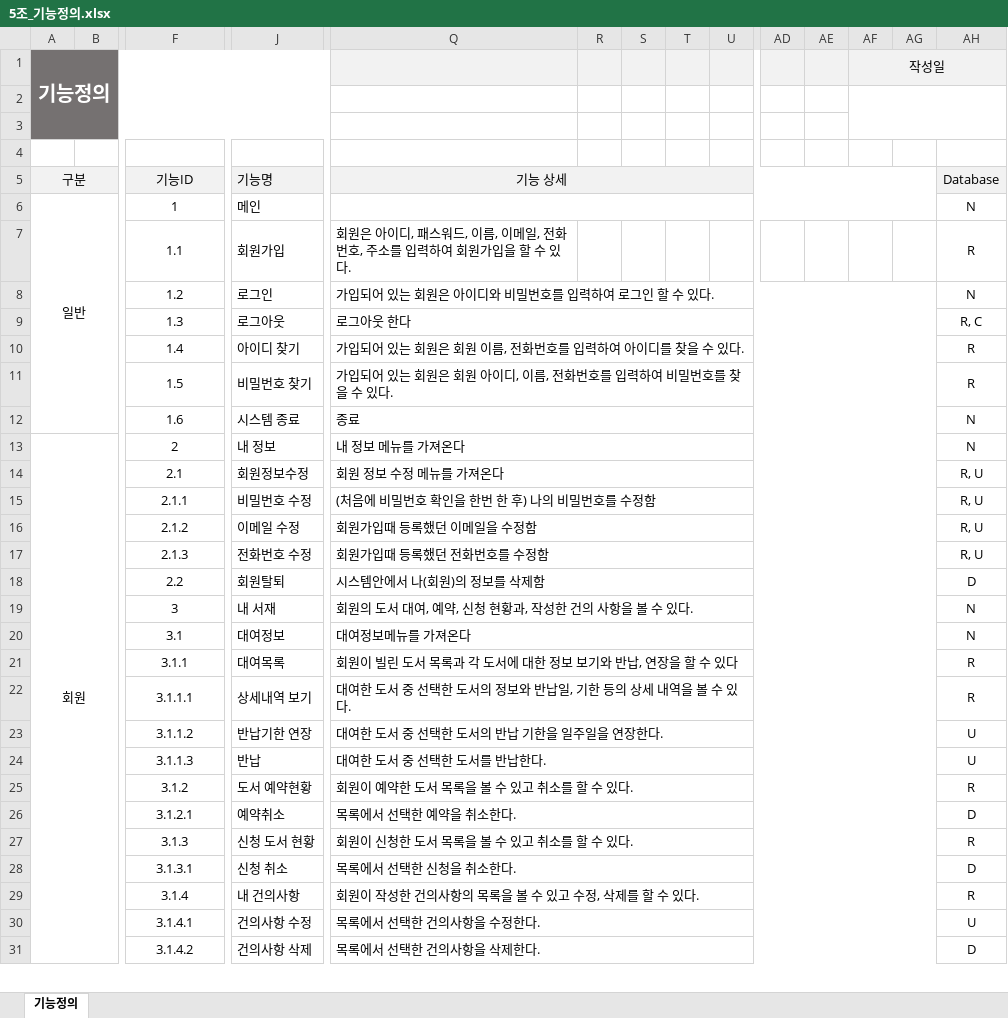
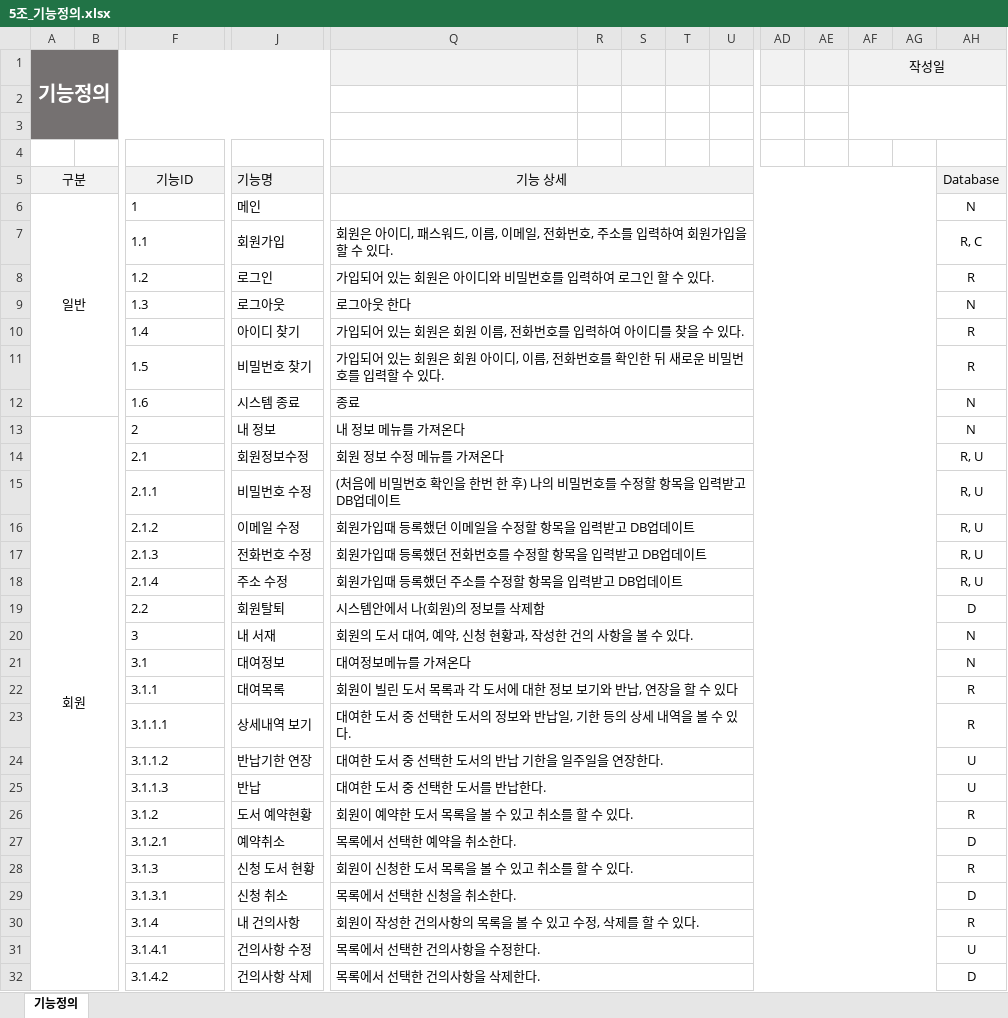
Before and after one commit to BeomSeokYu/Java-Books-Management, an Excel workbook: 5조_기능정의.xlsx, sheet 기능정의, drawn as a sheet; only a part is shown, gaps mark what is left out; values as stored, in another font and other column widths than the file's, no borders; addresses are those after the commit; rows hold the shown columns only; the diff covers the shown part only; the diff names each change by its address in the sheet, - before the commit and + after, or states it on an @@ line.

```diff
--- a/5조_기능정의.xlsx (sheet 기능정의)
+++ b/5조_기능정의.xlsx (sheet 기능정의)
-F6:F17 alignment: center
+F6:F17 alignment: left
+Q7:AG7 merged
-AH7: R
+AH7: R, C
-AH8: N
+AH8: R
-AH9: R, C
+AH9: N
-Q11: …번호를 입력하여 비밀번호를 찾을 수 있…
+Q11: …번호를 확인한 뒤 새로운 비밀번호를 입력할 수 있…
-Q15: (처음에 비밀번호 확인을 한번 한 후) 나의 비밀번호를 수정함
+Q15: (처음에 비밀번호 확인을 한번 한 후) 나의 비밀번호를 수정할 항목을 입력받고 DB업데이트
-Q16: 회원가입때 등록했던 이메일을 수정함
+Q16: 회원가입때 등록했던 이메일을 수정할 항목을 입력받고 DB업데이트
-Q17: 회원가입때 등록했던 전화번호를 수정함
+Q17: 회원가입때 등록했던 전화번호를 수정할 항목을 입력받고 DB업데이트
+row 18:  |  | 2.1.4 | 주소 수정 | 회원가입때 등록했던 주소를 수정할 항목을 입력받고 DB업데이트 |  |  |  |  |  |  |  |  | R, U
-F19:F32 alignment: center
+F19:F32 alignment: left
```
Also changed, not shown: 2 added rows, 6 removed rows, 17 edited cells and cell formats elsewhere in this sheet, 5조_WBS.xlsx, 5조_요구사항 정의.xlsx, 2 other files.
